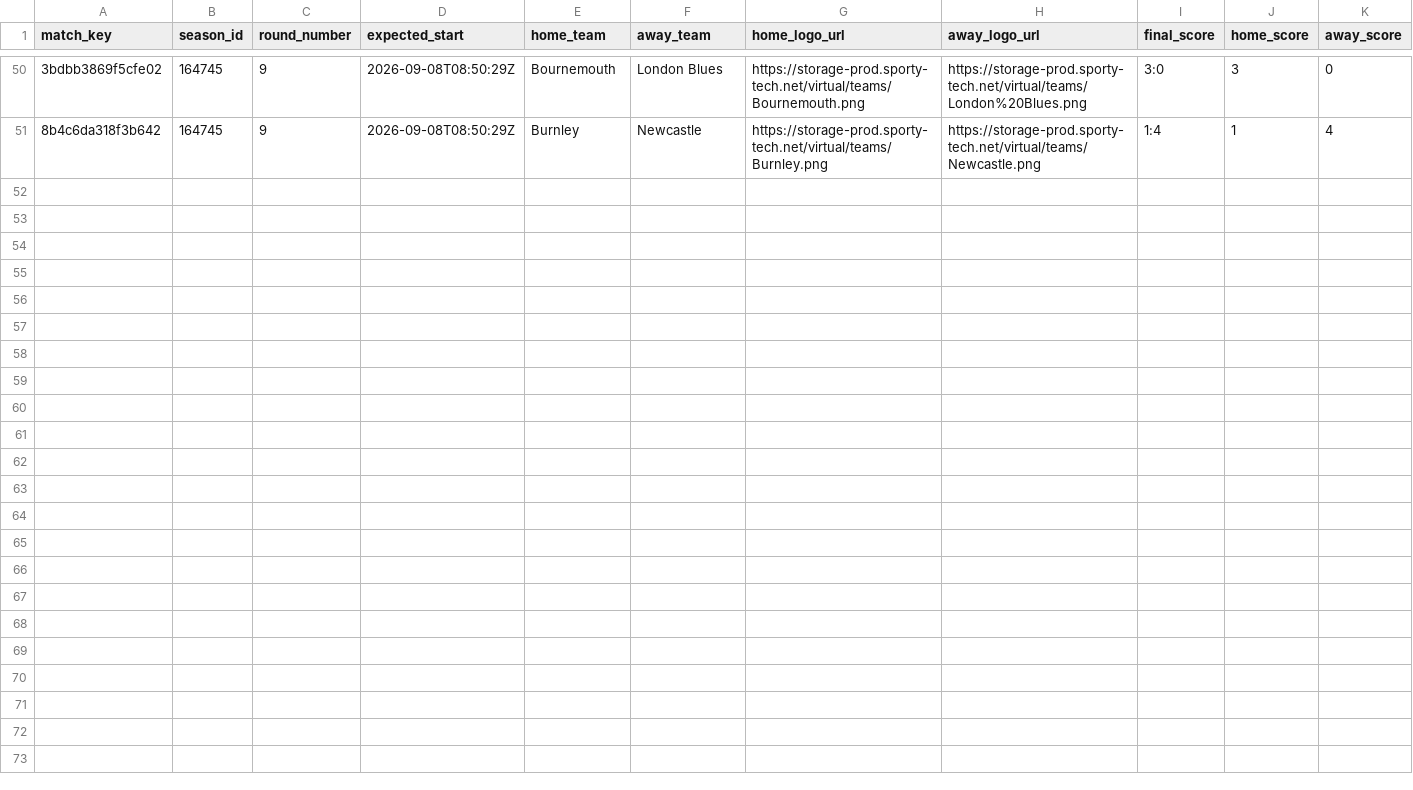
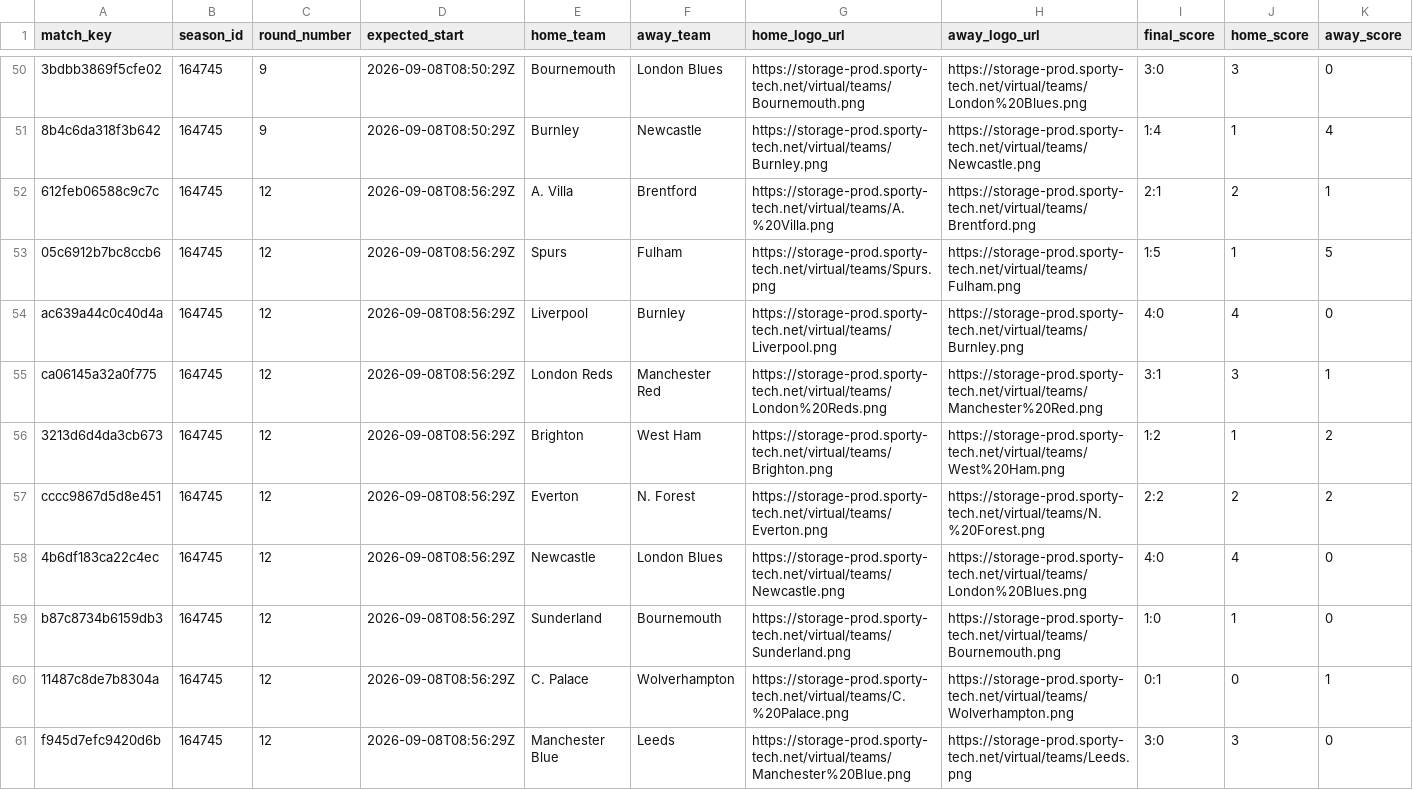
Before and after one commit to michaeldiary77-sys/virtual-leagues-collector, a CSV file: data/8035_english-league/matches.csv, drawn as a sheet; only a part is shown, gaps mark what is left out; rows hold the shown columns only; the diff names each change by its address in the sheet, - before the commit and + after, or states it on an @@ line.

```diff
--- a/data/8035_english-league/matches.csv
+++ b/data/8035_english-league/matches.csv
+row 52: 612feb06588c9c7c | 164745 | 12 | 2026-09-08T08:56:29Z | A. Villa | Brentford | https://storage-prod.sporty-tech.net/virtual/teams/A.%20Villa.png | https://storage-prod.sporty-tech.net/virtual/teams/Brentford.png | 2:1 | 2 | 1
+row 53: 05c6912b7bc8ccb6 | 164745 | 12 | 2026-09-08T08:56:29Z | Spurs | Fulham | https://storage-prod.sporty-tech.net/virtual/teams/Spurs.png | https://storage-prod.sporty-tech.net/virtual/teams/Fulham.png | 1:5 | 1 | 5
+row 54: ac639a44c0c40d4a | 164745 | 12 | 2026-09-08T08:56:29Z | Liverpool | Burnley | https://storage-prod.sporty-tech.net/virtual/teams/Liverpool.png | https://storage-prod.sporty-tech.net/virtual/teams/Burnley.png | 4:0 | 4 | 0
+row 55: ca06145a32a0f775 | 164745 | 12 | 2026-09-08T08:56:29Z | London Reds | Manchester Red | https://storage-prod.sporty-tech.net/virtual/teams/London%20Reds.png | https://storage-prod.sporty-tech.net/virtual/teams/Manchester%20Red.png | 3:1 | 3 | 1
+row 56: 3213d6d4da3cb673 | 164745 | 12 | 2026-09-08T08:56:29Z | Brighton | West Ham | https://storage-prod.sporty-tech.net/virtual/teams/Brighton.png | https://storage-prod.sporty-tech.net/virtual/teams/West%20Ham.png | 1:2 | 1 | 2
+row 57: cccc9867d5d8e451 | 164745 | 12 | 2026-09-08T08:56:29Z | Everton | N. Forest | https://storage-prod.sporty-tech.net/virtual/teams/Everton.png | https://storage-prod.sporty-tech.net/virtual/teams/N.%20Forest.png | 2:2 | 2 | 2
+row 58: 4b6df183ca22c4ec | 164745 | 12 | 2026-09-08T08:56:29Z | Newcastle | London Blues | https://storage-prod.sporty-tech.net/virtual/teams/Newcastle.png | https://storage-prod.sporty-tech.net/virtual/teams/London%20Blues.png | 4:0 | 4 | 0
+row 59: b87c8734b6159db3 | 164745 | 12 | 2026-09-08T08:56:29Z | Sunderland | Bournemouth | https://storage-prod.sporty-tech.net/virtual/teams/Sunderland.png | https://storage-prod.sporty-tech.net/virtual/teams/Bournemouth.png | 1:0 | 1 | 0
+row 60: 11487c8de7b8304a | 164745 | 12 | 2026-09-08T08:56:29Z | C. Palace | Wolverhampton | https://storage-prod.sporty-tech.net/virtual/teams/C.%20Palace.png | https://storage-prod.sporty-tech.net/virtual/teams/Wolverhampton.png | 0:1 | 0 | 1
+row 61: f945d7efc9420d6b | 164745 | 12 | 2026-09-08T08:56:29Z | Manchester Blue | Leeds | https://storage-prod.sporty-tech.net/virtual/teams/Manchester%20Blue.png | https://storage-prod.sporty-tech.net/virtual/teams/Leeds.png | 3:0 | 3 | 0
```
Also changed, not shown: data/8036_italian-league/matches.csv, data/8037_spanish-league/matches.csv, 35 other files.
